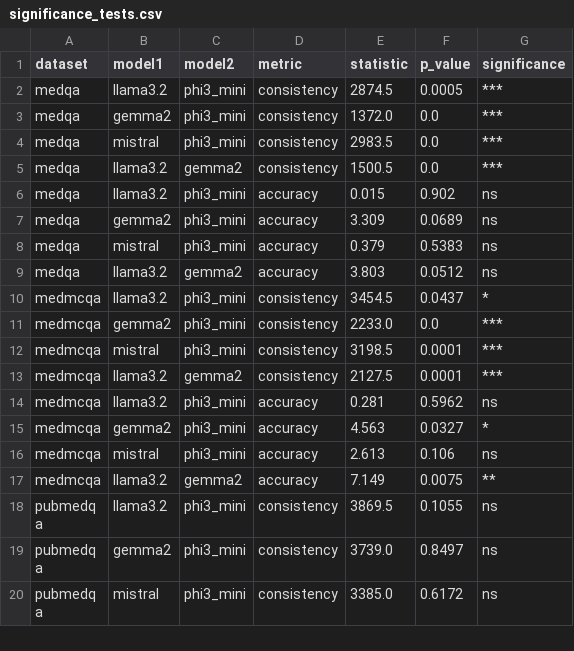
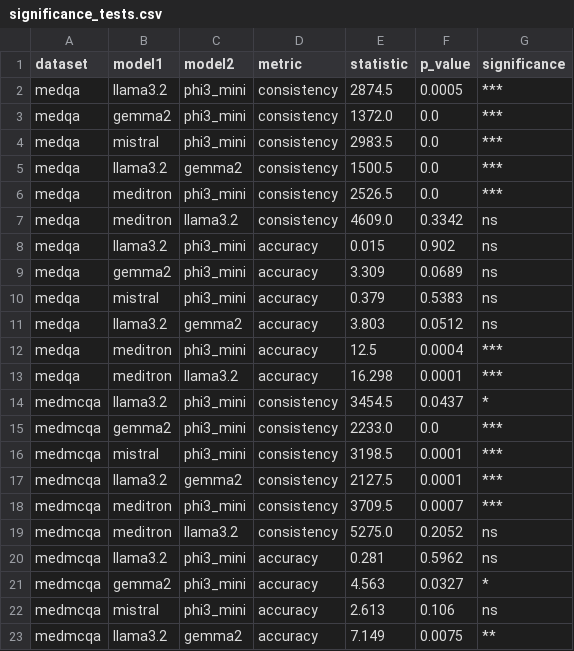
Before and after one commit to shravani-01/clinical-llm-eval, a CSV file: results/stats/significance_tests.csv, drawn as a sheet; only a part is shown; the shorter side is filled out with more unchanged rows; the diff covers the shown part only; the diff names each change by its address in the sheet, - before the commit and + after, or states it on an @@ line.

```diff
--- a/results/stats/significance_tests.csv
+++ b/results/stats/significance_tests.csv
+row 6: medqa | meditron | phi3_mini | consistency | 2526.5 | 0.0 | ***
+row 7: medqa | meditron | llama3.2 | consistency | 4609.0 | 0.3342 | ns
+row 12: medqa | meditron | phi3_mini | accuracy | 12.5 | 0.0004 | ***
+row 13: medqa | meditron | llama3.2 | accuracy | 16.298 | 0.0001 | ***
+row 18: medmcqa | meditron | phi3_mini | consistency | 3709.5 | 0.0007 | ***
+row 19: medmcqa | meditron | llama3.2 | consistency | 5275.0 | 0.2052 | ns
```
Also changed, not shown: 6 added rows elsewhere in this file, 11 other files.
